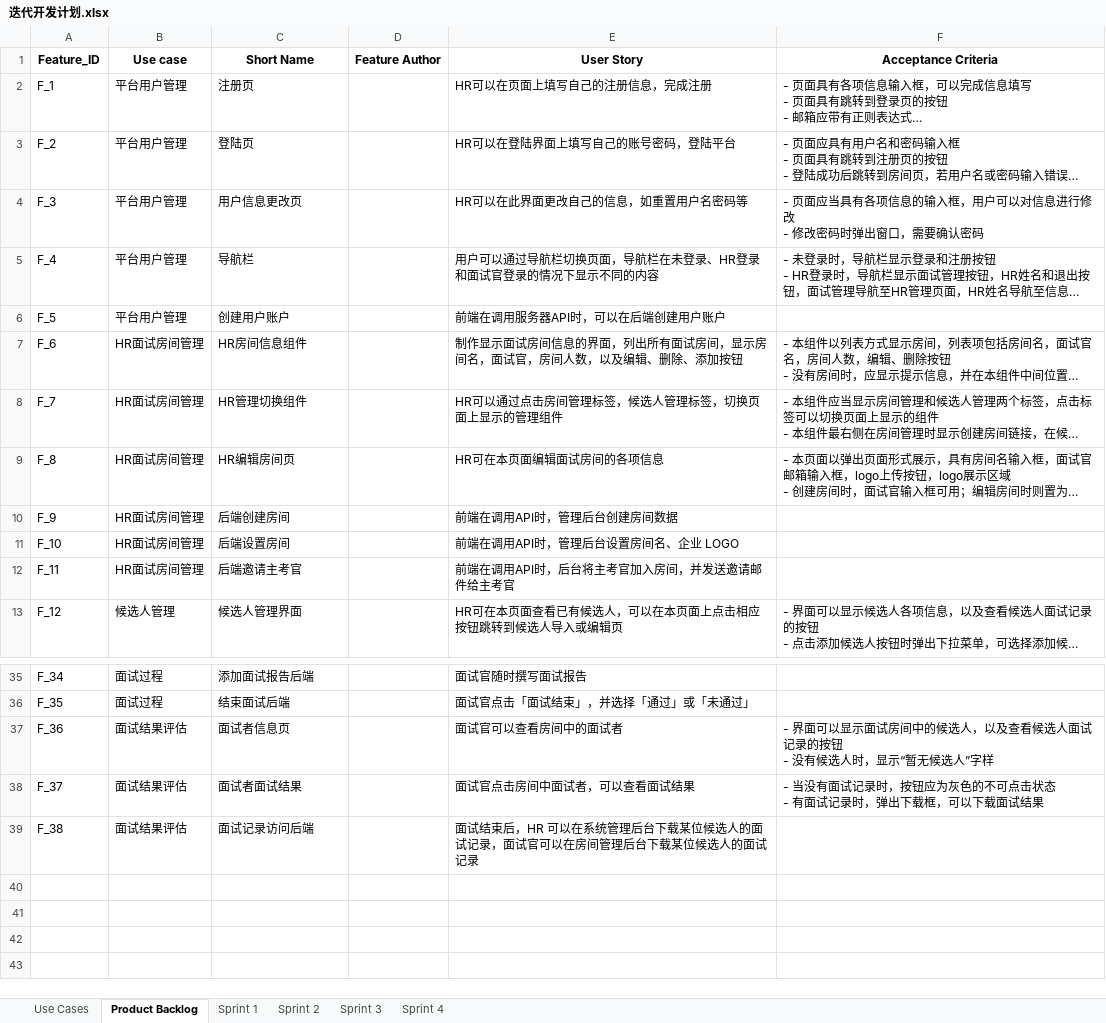
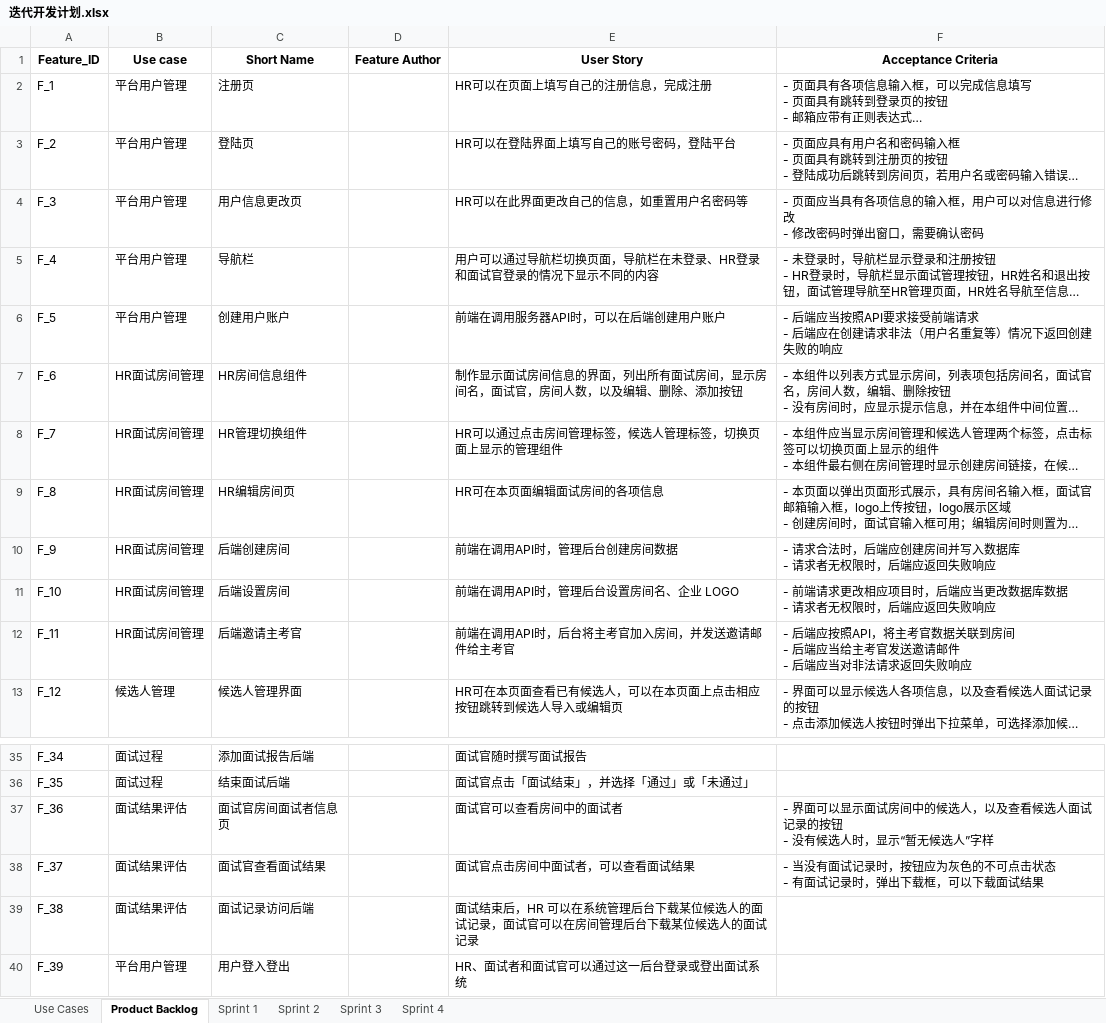
Before and after one commit to xinyangz/interview, an Excel workbook: docs/迭代开发计划.xlsx, sheet Product Backlog, drawn as a sheet; only a part is shown, gaps mark what is left out; long unchanged cells end in …; values as stored, in another font and other column widths than the file's, no borders; ↵ is a line break in a cell; the diff names each change by its address in the sheet, - before the commit and + after, or states it on an @@ line.

```diff
--- a/docs/迭代开发计划.xlsx (sheet Product Backlog)
+++ b/docs/迭代开发计划.xlsx (sheet Product Backlog)
-F6 (Acceptance Criteria): (empty)
+F6 (Acceptance Criteria): - 后端应当按照API要求接受前端请求 ↵ - 后端应在创建请求非法（用户名重复等）情况下返回创建失败的响应
-F10 (Acceptance Criteria): (empty)
+F10 (Acceptance Criteria): - 请求合法时，后端应创建房间并写入数据库 ↵ - 请求者无权限时，后端应返回失败响应
-F11 (Acceptance Criteria): (empty)
+F11 (Acceptance Criteria): - 前端请求更改相应项目时，后端应当更改数据库数据 ↵ - 请求者无权限时，后端应返回失败响应
-F12 (Acceptance Criteria): (empty)
+F12 (Acceptance Criteria): - 后端应按照API，将主考官数据关联到房间 ↵ - 后端应当给主考官发送邀请邮件 ↵ - 后端应当对非法请求返回失败响应
-C37 (Short Name): 面试者信息页
+C37 (Short Name): 面试官房间面试者信息页
-C38 (Short Name): 面试者面试结果
+C38 (Short Name): 面试官查看面试结果
+row 40: F_39 | 平台用户管理 | 用户登入登出 |  | HR、面试者和面试官可以通过这一后台登录或登出面试系统
```
Also changed, not shown: sheet Sprint 3, sheet Sprint 2.
